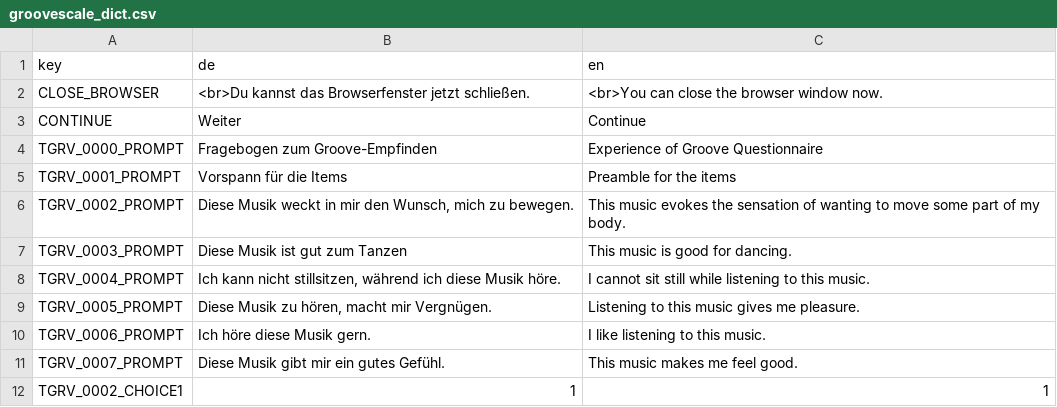
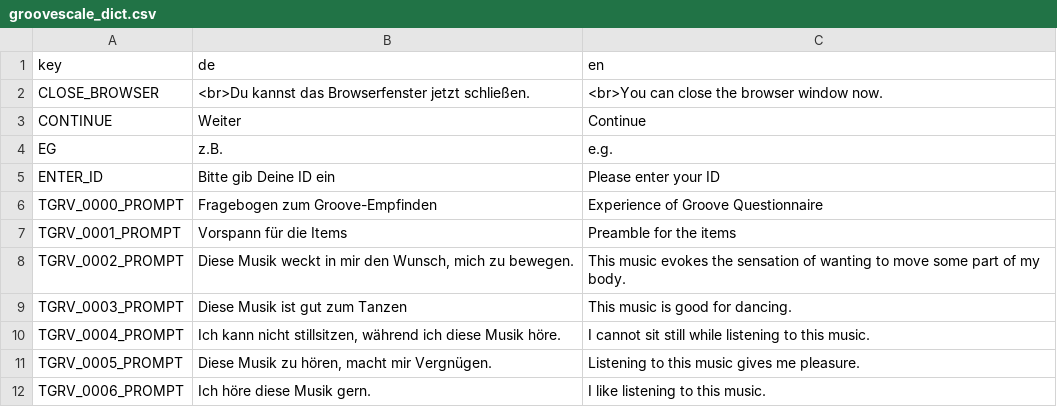
Before and after one commit to KilianSander/groovescale, a CSV file: data_raw/groovescale_dict.csv, drawn as a sheet; only a part is shown; the shorter side is filled out with more unchanged rows; the diff names each change by its address in the sheet, - before the commit and + after, or states it on an @@ line.

Commit message:
updated dictionairy csv

```diff
--- a/data_raw/groovescale_dict.csv
+++ b/data_raw/groovescale_dict.csv
+row 4: EG | z.B. | e.g.
+row 5: ENTER_ID | Bitte gib Deine ID ein | Please enter your ID
```
